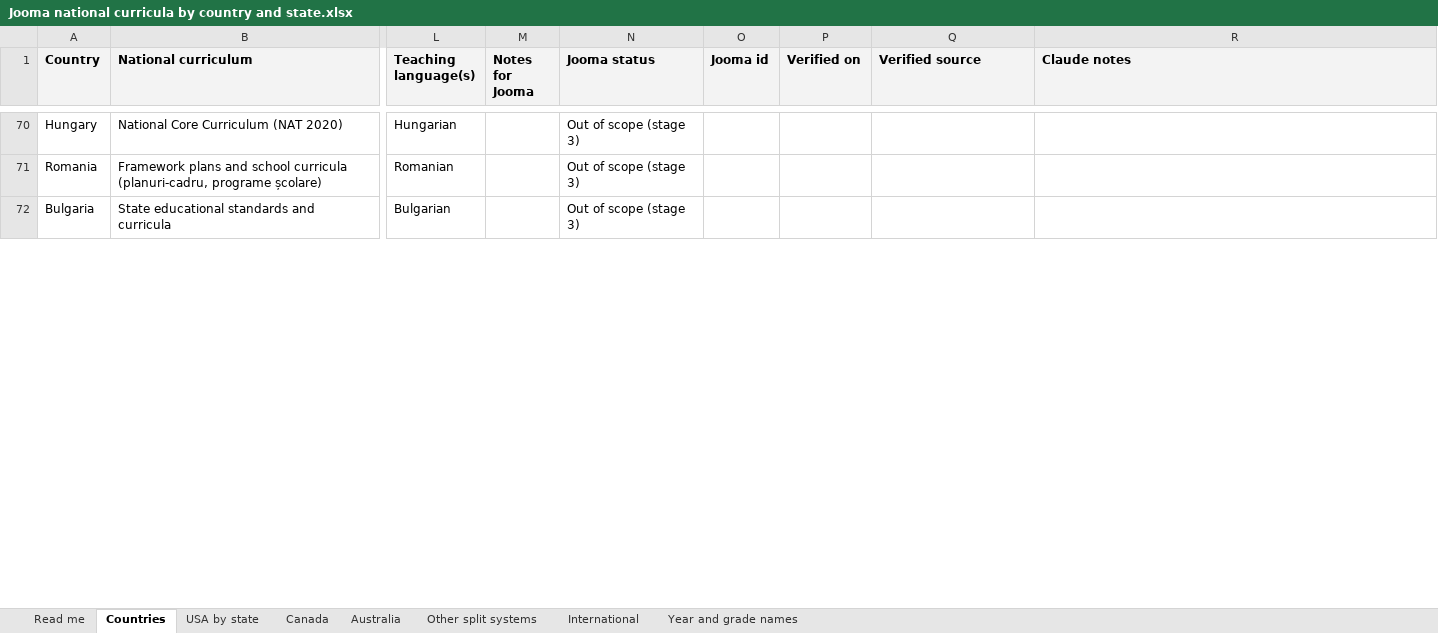
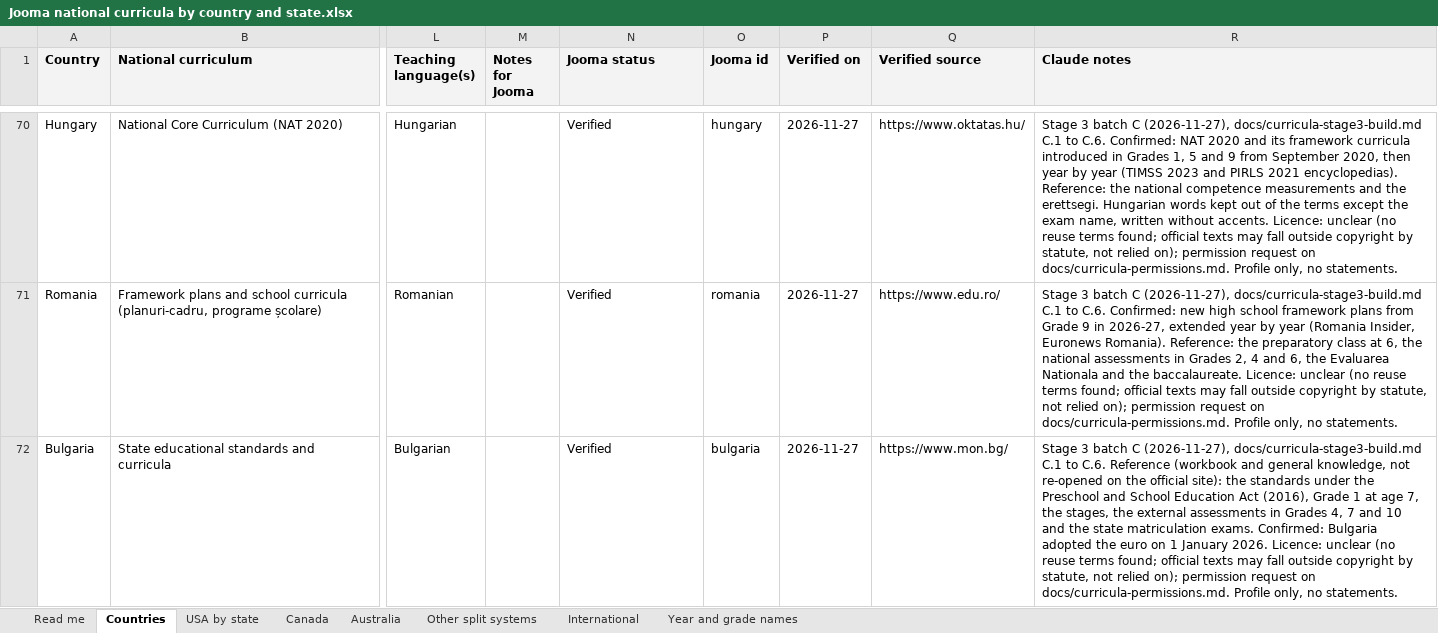
Before and after one commit to work-whale/jooma, an Excel workbook: docs/Curricula/Jooma national curricula by country and state.xlsx, sheet Countries, drawn as a sheet; only a part is shown, gaps mark what is left out; values as stored, in another font and other column widths than the file's, no borders; charts and pictures not drawn; the diff covers the shown part only; the diff names each change by its address in the sheet, - before the commit and + after, or states it on an @@ line.

```diff
--- a/docs/Curricula/Jooma national curricula by country and state.xlsx (sheet Countries)
+++ b/docs/Curricula/Jooma national curricula by country and state.xlsx (sheet Countries)
-N70:N72 (Jooma status): Out of scope (stage 3)
+N70:N72 (Jooma status): Verified
-O70 (Jooma id): (empty)
+O70 (Jooma id): hungary
-P70:P72 (Verified on): (empty)
+P70:P72 (Verified on): 2026-11-27
-Q70 (Verified source): (empty)
+Q70 (Verified source): https://www.oktatas.hu/
-R70 (Claude notes): (empty)
+R70 (Claude notes): Stage 3 batch C (2026-11-27), docs/curricula-stage3-build.md C.1 to C.6. Confirmed: NAT 2020 and its framework curricula introduced in Grades 1, 5 and 9 from September 2020, then year by year (TIMSS 2023 and PIRLS 2021 encyclopedias). Reference: the national competence measurements and the erettsegi. Hungarian words kept out of the terms except the exam name, written without accents. Licence: unclear (no reuse terms found; official texts may fall outside copyright by statute, not relied on); permission request on docs/curricula-permissions.md. Profile only, no statements.
-O71 (Jooma id): (empty)
+O71 (Jooma id): romania
-Q71 (Verified source): (empty)
+Q71 (Verified source): https://www.edu.ro/
-R71 (Claude notes): (empty)
+R71 (Claude notes): Stage 3 batch C (2026-11-27), docs/curricula-stage3-build.md C.1 to C.6. Confirmed: new high school framework plans from Grade 9 in 2026-27, extended year by year (Romania Insider, Euronews Romania). Reference: the preparatory class at 6, the national assessments in Grades 2, 4 and 6, the Evaluarea Nationala and the baccalaureate. Licence: unclear (no reuse terms found; official texts may fall outside copyright by statute, not relied on); permission request on docs/curricula-permissions.md. Profile only, no statements.
-O72 (Jooma id): (empty)
+O72 (Jooma id): bulgaria
-Q72 (Verified source): (empty)
+Q72 (Verified source): https://www.mon.bg/
-R72 (Claude notes): (empty)
+R72 (Claude notes): Stage 3 batch C (2026-11-27), docs/curricula-stage3-build.md C.1 to C.6. Reference (workbook and general knowledge, not re-opened on the official site): the standards under the Preschool and School Education Act (2016), Grade 1 at age 7, the stages, the external assessments in Grades 4, 7 and 10 and the state matriculation exams. Confirmed: Bulgaria adopted the euro on 1 January 2026. Licence: unclear (no reuse terms found; official texts may fall outside copyright by statute, not relied on); permission request on docs/curricula-permissions.md. Profile only, no statements.
```
Also changed, not shown: 130 edited cells elsewhere in this sheet, sheet Other split systems, sheet Read me, 8 other files.
